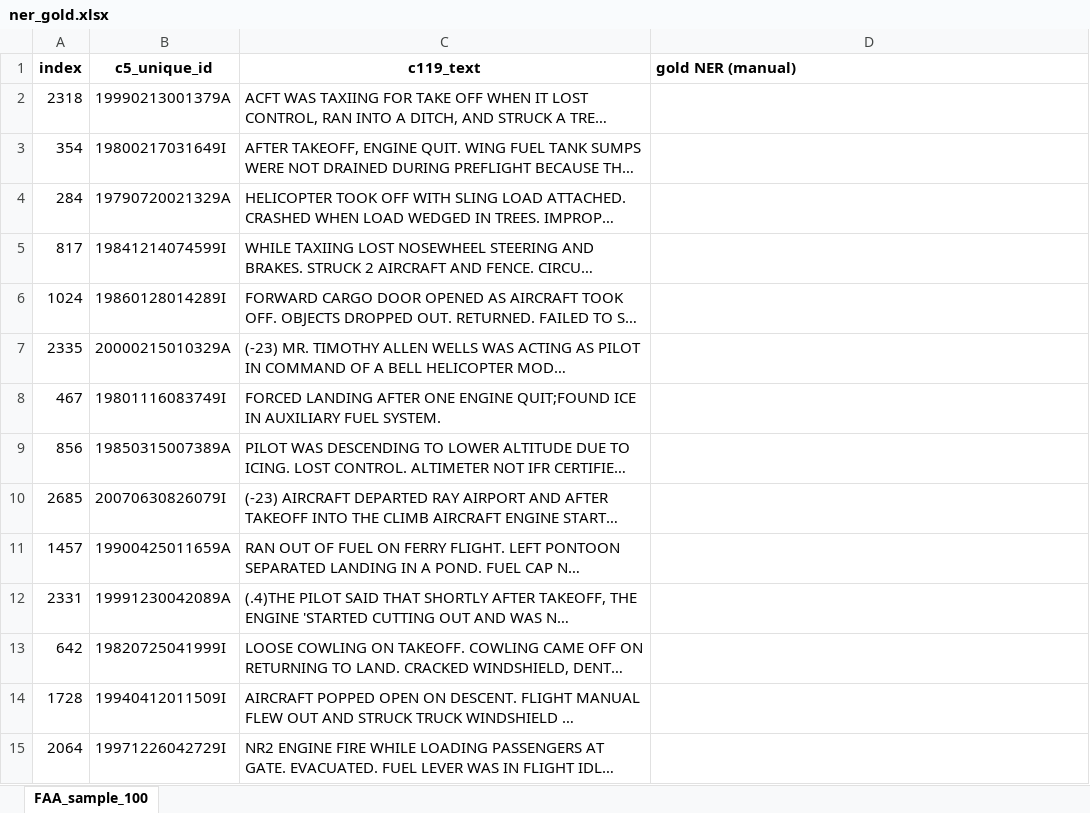
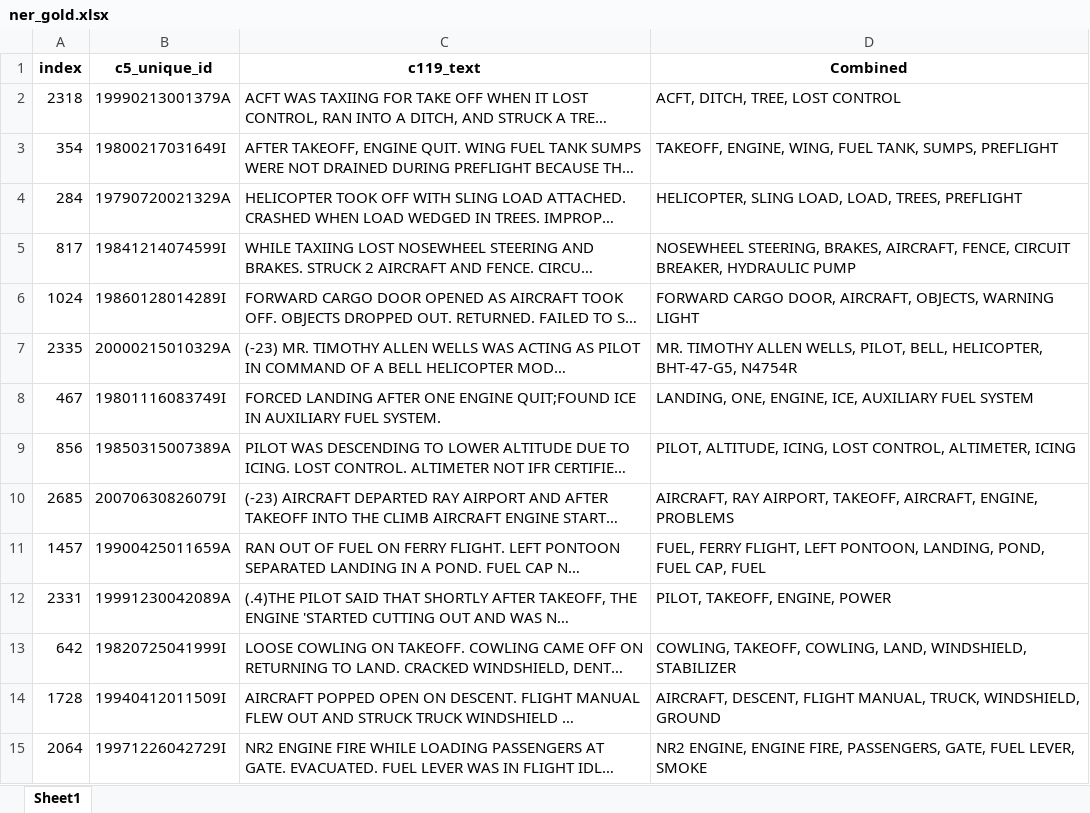
Before and after one commit to nd-crane/trusted_ke, an Excel workbook: gold_standard/gold/ner_gold.xlsx, sheet Sheet1, drawn as a sheet; only a part is shown; long unchanged cells end in …; values as stored, in another font and other column widths than the file's, no borders; charts and pictures not drawn; the diff covers the shown part only; the diff names each change by its address in the sheet, - before the commit and + after, or states it on an @@ line.

Commit message:
Added NER gold standard

```diff
--- a/gold_standard/gold/ner_gold.xlsx (sheet Sheet1)
+++ b/gold_standard/gold/ner_gold.xlsx (sheet Sheet1)
-sheet tab: FAA_sample_100
+sheet tab: Sheet1
-D1: gold NER (manual)
+D1: Combined
-D1 alignment: left
+D1 alignment: center
-D2 (Combined): (empty)
+D2 (Combined): ACFT, DITCH, TREE, LOST CONTROL
-D3 (Combined): (empty)
+D3 (Combined): TAKEOFF, ENGINE, WING, FUEL TANK, SUMPS, PREFLIGHT
-D4 (Combined): (empty)
+D4 (Combined): HELICOPTER, SLING LOAD, LOAD, TREES, PREFLIGHT
-D5 (Combined): (empty)
+D5 (Combined): NOSEWHEEL STEERING, BRAKES, AIRCRAFT, FENCE, CIRCUIT BREAKER, HYDRAULIC PUMP
-D6 (Combined): (empty)
+D6 (Combined): FORWARD CARGO DOOR, AIRCRAFT, OBJECTS, WARNING LIGHT
-D7 (Combined): (empty)
+D7 (Combined): MR. TIMOTHY ALLEN WELLS, PILOT, BELL, HELICOPTER, BHT-47-G5, N4754R
-D8 (Combined): (empty)
+D8 (Combined): LANDING, ONE, ENGINE, ICE, AUXILIARY FUEL SYSTEM
-D9 (Combined): (empty)
+D9 (Combined): PILOT, ALTITUDE, ICING, LOST CONTROL, ALTIMETER, ICING
-D10 (Combined): (empty)
+D10 (Combined): AIRCRAFT, RAY AIRPORT, TAKEOFF, AIRCRAFT, ENGINE, PROBLEMS
-D11 (Combined): (empty)
+D11 (Combined): FUEL, FERRY FLIGHT, LEFT PONTOON, LANDING, POND, FUEL CAP, FUEL
-D12 (Combined): (empty)
+D12 (Combined): PILOT, TAKEOFF, ENGINE, POWER
-D13 (Combined): (empty)
+D13 (Combined): COWLING, TAKEOFF, COWLING, LAND, WINDSHIELD, STABILIZER
-D14 (Combined): (empty)
+D14 (Combined): AIRCRAFT, DESCENT, FLIGHT MANUAL, TRUCK, WINDSHIELD, GROUND
-D15 (Combined): (empty)
+D15 (Combined): NR2 ENGINE, ENGINE FIRE, PASSENGERS, GATE, FUEL LEVER, SMOKE
```
Also changed, not shown: 86 edited cells elsewhere in this sheet, charts or pictures.
